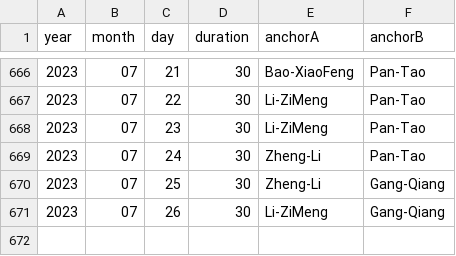
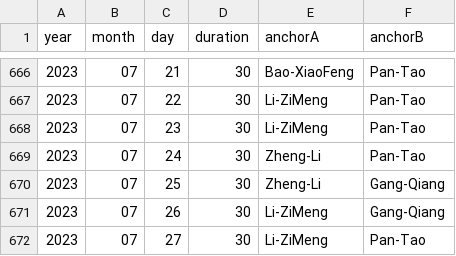
Before and after one commit to xueke114/XinWenLianBo, a CSV file: duration.csv, drawn as a sheet; only a part is shown, gaps mark what is left out; the diff names each change by its address in the sheet, - before the commit and + after, or states it on an @@ line.

Commit message:
提交2023-07-27

```diff
--- a/duration.csv
+++ b/duration.csv
+row 672: 2023 | 07 | 27 | 30 | Li-ZiMeng | Pan-Tao
```
